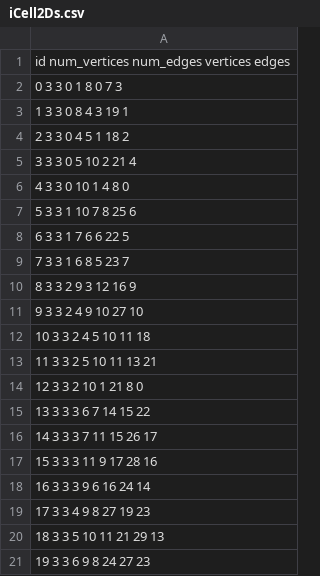
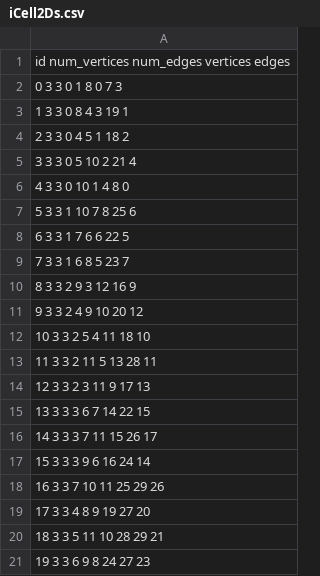
Before and after one commit to LucaMarenco/ProgettoPCS2025, a CSV file: PolyMesh/iCell2Ds.csv, drawn as a sheet.

Commit message:
Update iCell2Ds.csv

```diff
--- a/PolyMesh/iCell2Ds.csv
+++ b/PolyMesh/iCell2Ds.csv
@@ -10,12 +10,12 @@ id num_vertices num_edges vertices edges
 8 3 3 2 9 3 12 16 9
-9 3 3 2 4 9 10 27 10
-10 3 3 2 4 5 10 11 18
-11 3 3 2 5 10 11 13 21
-12 3 3 2 10 1 21 8 0
-13 3 3 3 6 7 14 15 22
+9 3 3 2 4 9 10 20 12
+10 3 3 2 5 4 11 18 10
+11 3 3 2 11 5 13 28 11
+12 3 3 2 3 11 9 17 13
+13 3 3 3 6 7 14 22 15
 14 3 3 3 7 11 15 26 17
-15 3 3 3 11 9 17 28 16
-16 3 3 3 9 6 16 24 14
-17 3 3 4 9 8 27 19 23
-18 3 3 5 10 11 21 29 13
+15 3 3 3 9 6 16 24 14
+16 3 3 7 10 11 25 29 26
+17 3 3 4 8 9 19 27 20
+18 3 3 5 11 10 28 29 21
 19 3 3 6 9 8 24 27 23
```
